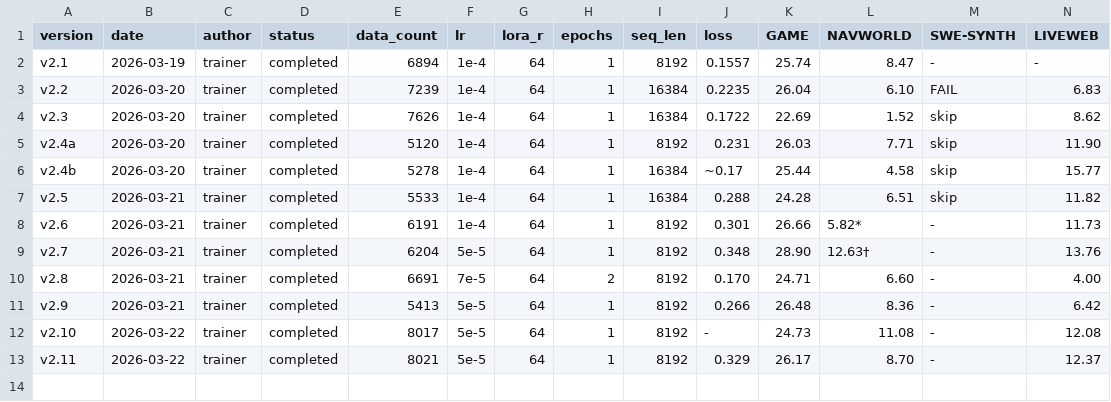
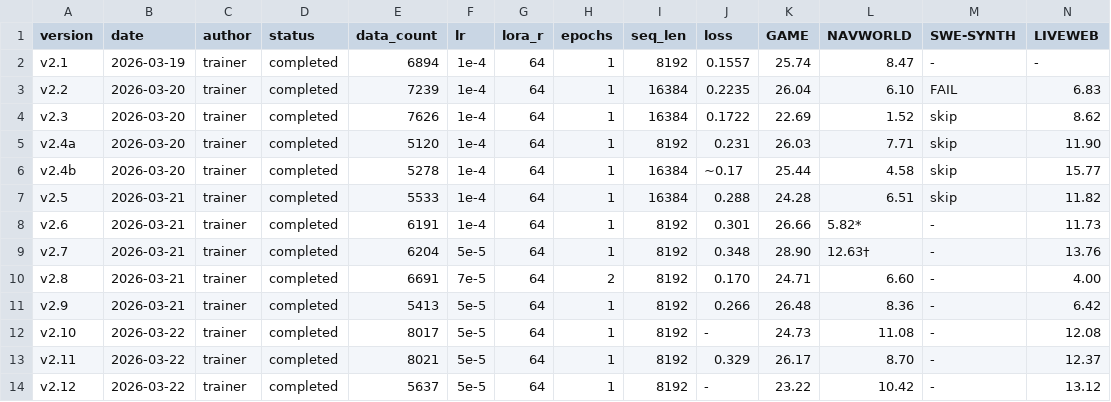
Before and after one commit to wangtong10086/orbit, a TSV file: experiments/results.tsv, drawn as a sheet; only a part is shown; rows hold the shown columns only; the diff names each change by its address in the sheet, - before the commit and + after, or states it on an @@ line.

Commit message:
trainer: v2.12 results recorded, v2.13 eval launched on m1
v2.12 FINAL: GAME 23.22, NW 10.42 (with AMAP), LW 13.12.
v2.13 training complete (221 steps, loss 0.277), eval started on m1
with temperature=0 and AMAP keys. GAME+NW running, LW pending cache copy.

```diff
--- a/experiments/results.tsv
+++ b/experiments/results.tsv
+row 14: v2.12 | 2026-03-22 | trainer | completed | 5637 | 5e-5 | 64 | 1 | 8192 | - | 23.22 | 10.42 | - | 13.12
```
